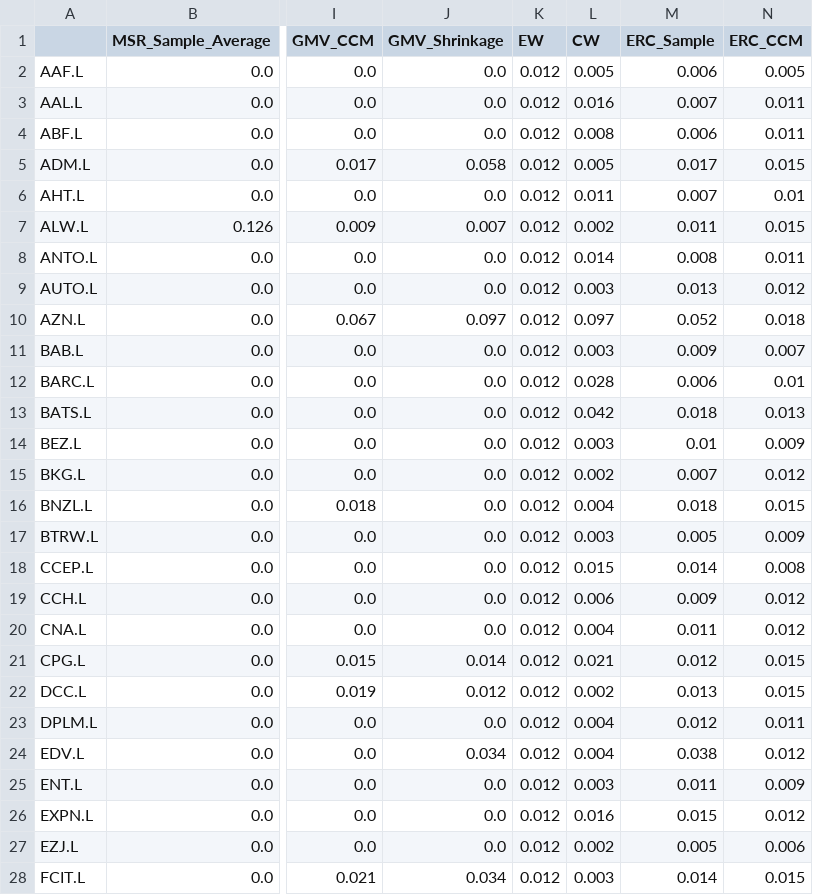
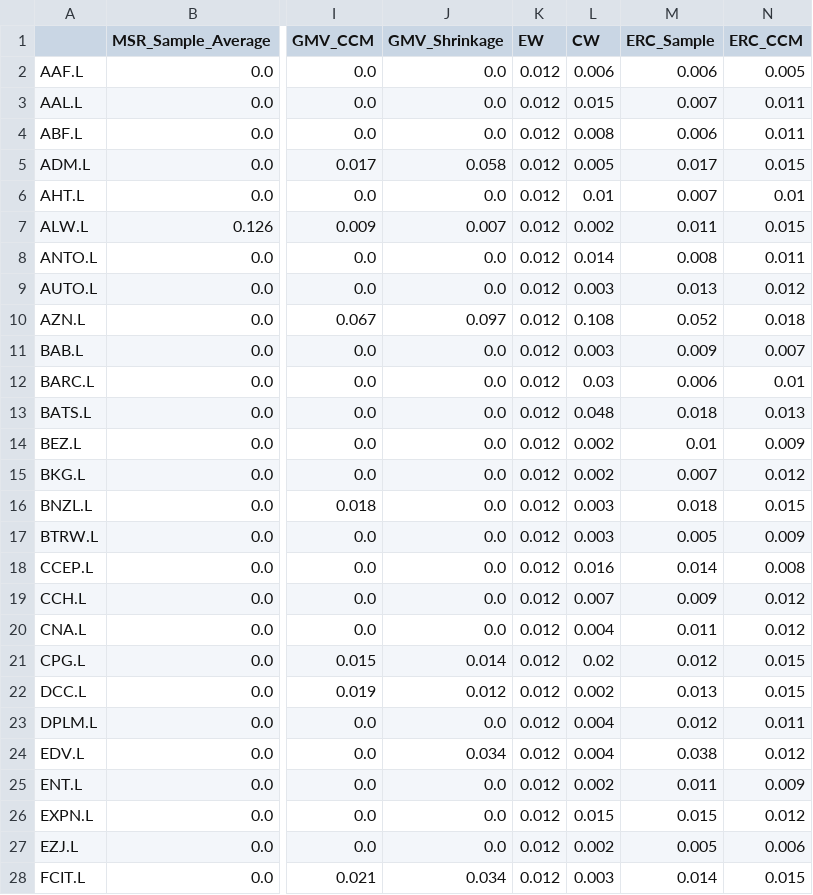
Before and after one commit to Bashlykov-Nikita/Creating-Portfolios, a CSV file: portfolios_data/FTSE100_portfolios.csv, drawn as a sheet; only a part is shown, gaps mark what is left out; the diff covers the shown part only; the diff names each change by its address in the sheet, - before the commit and + after, or states it on an @@ line.

Commit message:
Updated data

```diff
--- a/portfolios_data/FTSE100_portfolios.csv
+++ b/portfolios_data/FTSE100_portfolios.csv
-L2 (CW): 0.005
+L2 (CW): 0.006
-L3 (CW): 0.016
+L3 (CW): 0.015
-L6 (CW): 0.011
+L6 (CW): 0.01
-L10 (CW): 0.097
+L10 (CW): 0.108
-L12 (CW): 0.028
+L12 (CW): 0.03
-L13 (CW): 0.042
+L13 (CW): 0.048
-L14 (CW): 0.003
+L14 (CW): 0.002
-L16 (CW): 0.004
+L16 (CW): 0.003
-L18 (CW): 0.015
+L18 (CW): 0.016
-L19 (CW): 0.006
+L19 (CW): 0.007
-L21 (CW): 0.021
+L21 (CW): 0.02
-L25 (CW): 0.003
+L25 (CW): 0.002
-L26 (CW): 0.016
+L26 (CW): 0.015
```
Also changed, not shown: 17 edited cells elsewhere in this file, portfolios_data/DAX_portfolios.csv, portfolios_data/DowJones_portfolios.csv, 2 other files.
